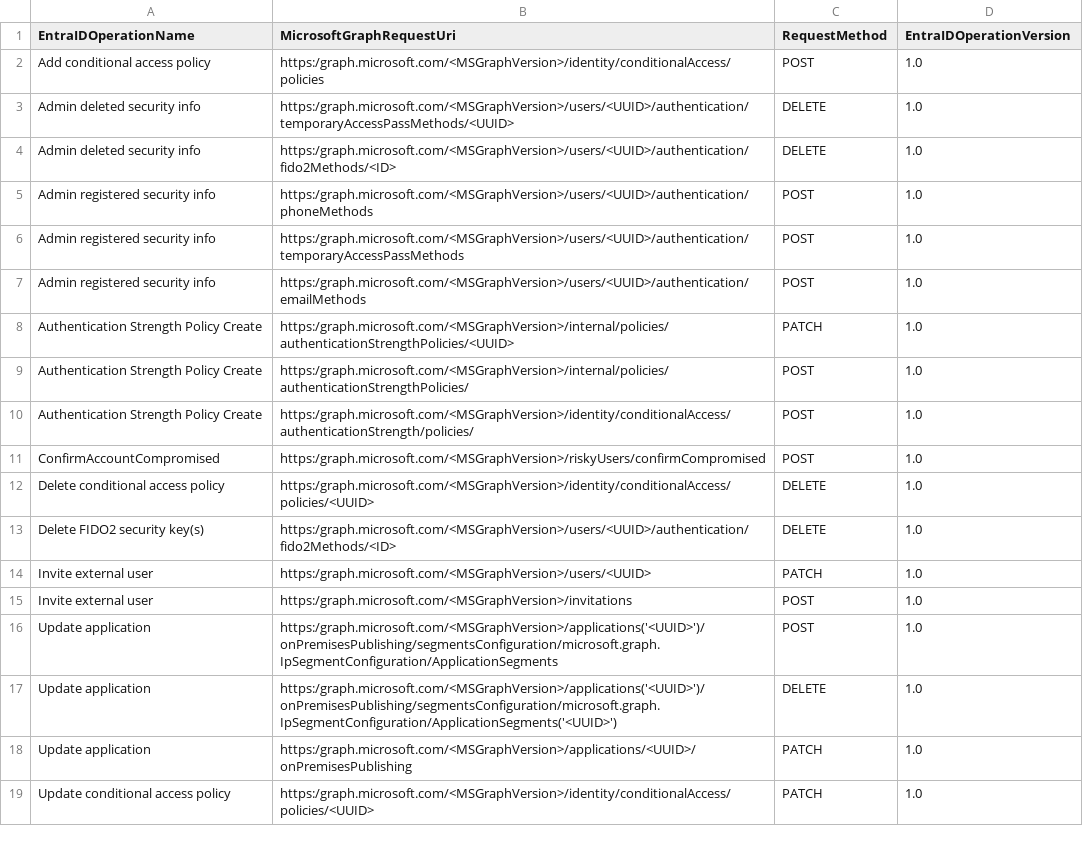
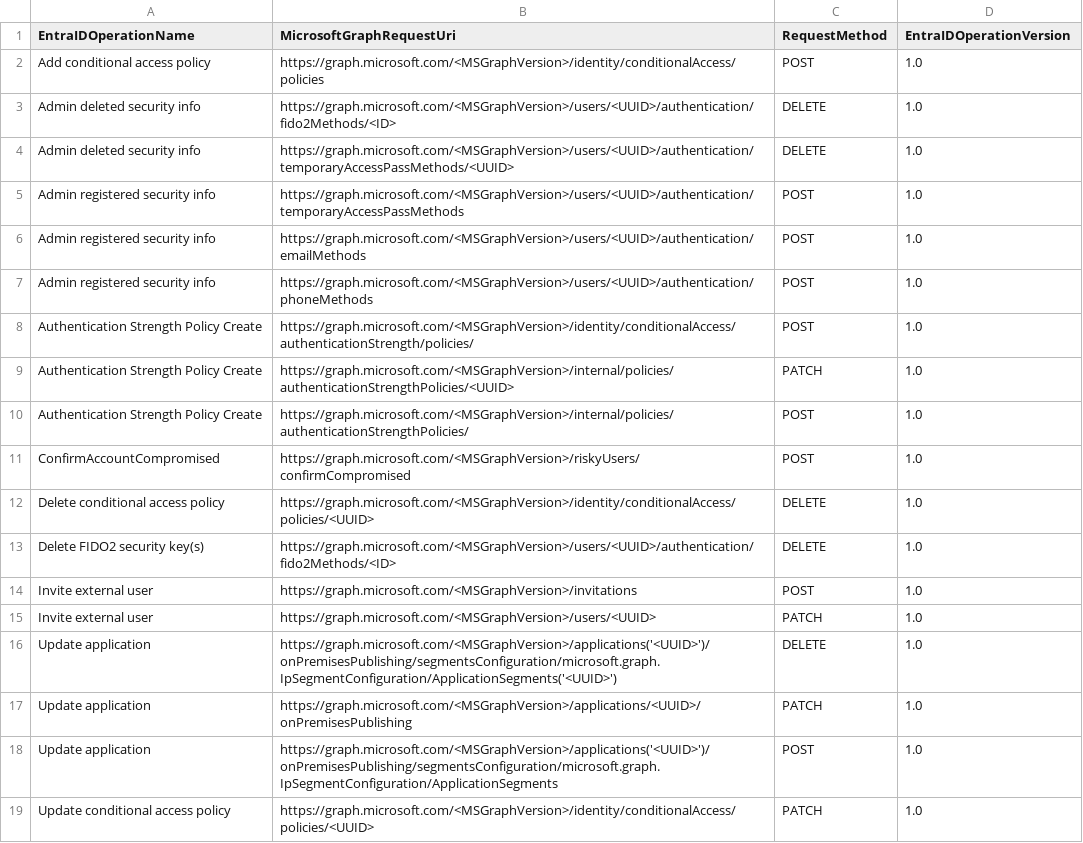
Before and after one commit to f-bader/EntraIDAuditLogToMicrosoftGraph, a CSV file: output/AuditEventToGraphUri.csv, drawn as a sheet.

```diff
--- a/output/AuditEventToGraphUri.csv
+++ b/output/AuditEventToGraphUri.csv
@@ -1,19 +1,19 @@
 "EntraIDOperationName","MicrosoftGraphRequestUri","RequestMethod","EntraIDOperationVersion"
-"Add conditional access policy","https:/graph.microsoft.com/<MSGraphVersion>/identity/conditionalAccess/policies","POST","1.0"
-"Admin deleted security info","https:/graph.microsoft.com/<MSGraphVersion>/users/<UUID>/authentication/temporaryAccessPassMethods/<UUID>","DELETE","1.0"
-"Admin deleted security info","https:/graph.microsoft.com/<MSGraphVersion>/users/<UUID>/authentication/fido2Methods/<ID>","DELETE","1.0"
-"Admin registered security info","https:/graph.microsoft.com/<MSGraphVersion>/users/<UUID>/authentication/phoneMethods","POST","1.0"
-"Admin registered security info","https:/graph.microsoft.com/<MSGraphVersion>/users/<UUID>/authentication/temporaryAccessPassMethods","POST","1.0"
-"Admin registered security info","https:/graph.microsoft.com/<MSGraphVersion>/users/<UUID>/authentication/emailMethods","POST","1.0"
-"Authentication Strength Policy Create","https:/graph.microsoft.com/<MSGraphVersion>/internal/policies/authenticationStrengthPolicies/<UUID>","PATCH","1.0"
-"Authentication Strength Policy Create","https:/graph.microsoft.com/<MSGraphVersion>/internal/policies/authenticationStrengthPolicies/","POST","1.0"
-"Authentication Strength Policy Create","https:/graph.microsoft.com/<MSGraphVersion>/identity/conditionalAccess/authenticationStrength/policies/","POST","1.0"
-"ConfirmAccountCompromised","https:/graph.microsoft.com/<MSGraphVersion>/riskyUsers/confirmCompromised","POST","1.0"
-"Delete conditional access policy","https:/graph.microsoft.com/<MSGraphVersion>/identity/conditionalAccess/policies/<UUID>","DELETE","1.0"
-"Delete FIDO2 security key(s)","https:/graph.microsoft.com/<MSGraphVersion>/users/<UUID>/authentication/fido2Methods/<ID>","DELETE","1.0"
-"Invite external user","https:/graph.microsoft.com/<MSGraphVersion>/users/<UUID>","PATCH","1.0"
-"Invite external user","https:/graph.microsoft.com/<MSGraphVersion>/invitations","POST","1.0"
-"Update application","https:/graph.microsoft.com/<MSGraphVersion>/applications('<UUID>')/onPremisesPublishing/segmentsConfiguration/microsoft.graph.IpSegmentConfiguration/ApplicationSegments","POST","1.0"
-"Update application","https:/graph.microsoft.com/<MSGraphVersion>/applications('<UUID>')/onPremisesPublishing/segmentsConfiguration/microsoft.graph.IpSegmentConfiguration/ApplicationSegments('<UUID>')","DELETE","1.0"
-"Update application","https:/graph.microsoft.com/<MSGraphVersion>/applications/<UUID>/onPremisesPublishing","PATCH","1.0"
-"Update conditional access policy","https:/graph.microsoft.com/<MSGraphVersion>/identity/conditionalAccess/policies/<UUID>","PATCH","1.0"
+"Add conditional access policy","https://graph.microsoft.com/<MSGraphVersion>/identity/conditionalAccess/policies","POST","1.0"
+"Admin deleted security info","https://graph.microsoft.com/<MSGraphVersion>/users/<UUID>/authentication/fido2Methods/<ID>","DELETE","1.0"
+"Admin deleted security info","https://graph.microsoft.com/<MSGraphVersion>/users/<UUID>/authentication/temporaryAccessPassMethods/<UUID>","DELETE","1.0"
+"Admin registered security info","https://graph.microsoft.com/<MSGraphVersion>/users/<UUID>/authentication/temporaryAccessPassMethods","POST","1.0"
+"Admin registered security info","https://graph.microsoft.com/<MSGraphVersion>/users/<UUID>/authentication/emailMethods","POST","1.0"
+"Admin registered security info","https://graph.microsoft.com/<MSGraphVersion>/users/<UUID>/authentication/phoneMethods","POST","1.0"
+"Authentication Strength Policy Create","https://graph.microsoft.com/<MSGraphVersion>/identity/conditionalAccess/authenticationStrength/policies/","POST","1.0"
+"Authentication Strength Policy Create","https://graph.microsoft.com/<MSGraphVersion>/internal/policies/authenticationStrengthPolicies/<UUID>","PATCH","1.0"
+"Authentication Strength Policy Create","https://graph.microsoft.com/<MSGraphVersion>/internal/policies/authenticationStrengthPolicies/","POST","1.0"
+"ConfirmAccountCompromised","https://graph.microsoft.com/<MSGraphVersion>/riskyUsers/confirmCompromised","POST","1.0"
+"Delete conditional access policy","https://graph.microsoft.com/<MSGraphVersion>/identity/conditionalAccess/policies/<UUID>","DELETE","1.0"
+"Delete FIDO2 security key(s)","https://graph.microsoft.com/<MSGraphVersion>/users/<UUID>/authentication/fido2Methods/<ID>","DELETE","1.0"
+"Invite external user","https://graph.microsoft.com/<MSGraphVersion>/invitations","POST","1.0"
+"Invite external user","https://graph.microsoft.com/<MSGraphVersion>/users/<UUID>","PATCH","1.0"
+"Update application","https://graph.microsoft.com/<MSGraphVersion>/applications('<UUID>')/onPremisesPublishing/segmentsConfiguration/microsoft.graph.IpSegmentConfiguration/ApplicationSegments('<UUID>')","DELETE","1.0"
+"Update application","https://graph.microsoft.com/<MSGraphVersion>/applications/<UUID>/onPremisesPublishing","PATCH","1.0"
+"Update application","https://graph.microsoft.com/<MSGraphVersion>/applications('<UUID>')/onPremisesPublishing/segmentsConfiguration/microsoft.graph.IpSegmentConfiguration/ApplicationSegments","POST","1.0"
+"Update conditional access policy","https://graph.microsoft.com/<MSGraphVersion>/identity/conditionalAccess/policies/<UUID>","PATCH","1.0"
```
Also changed, not shown: 1 other file.
